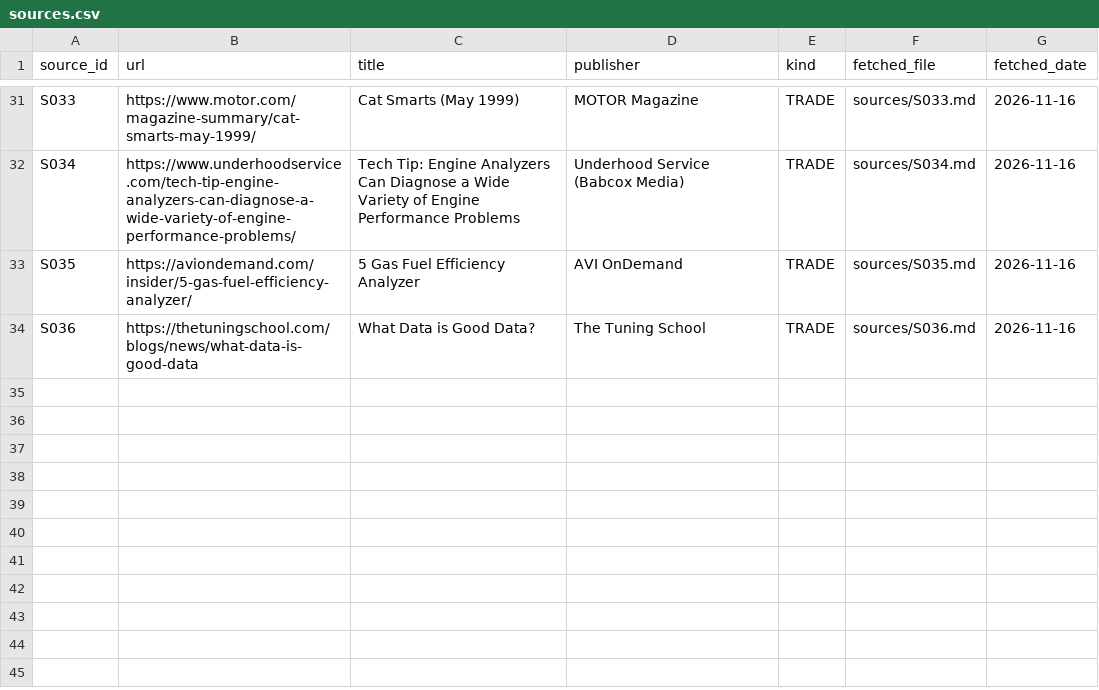
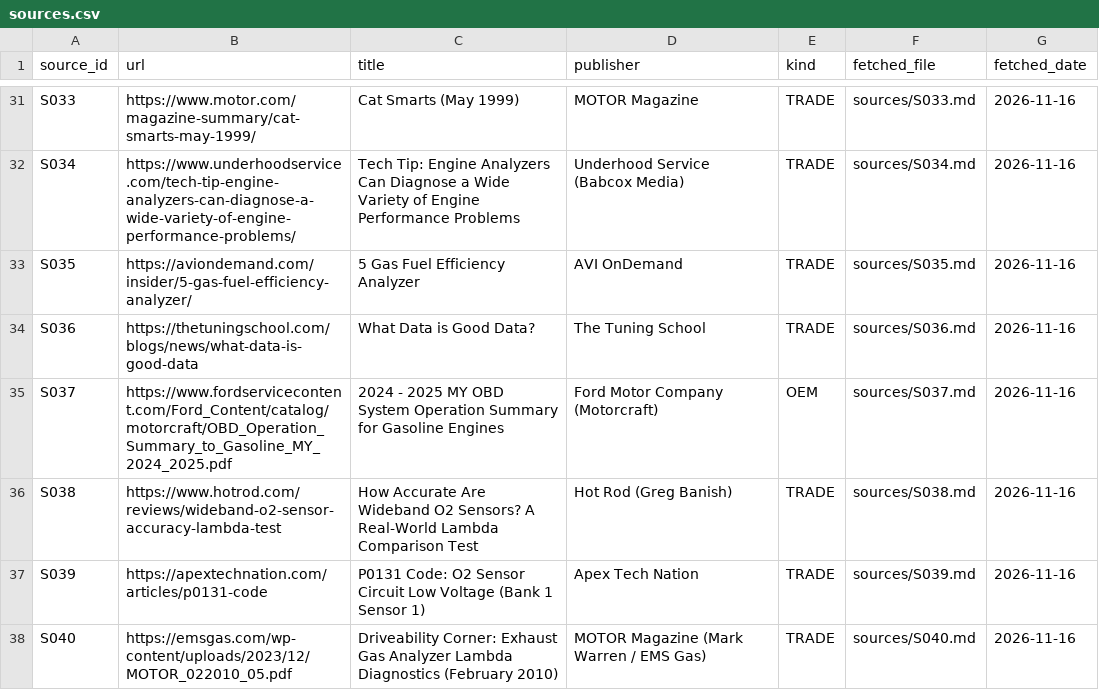
Before and after one commit to kricipepsi/exhaust-analyzer, a CSV file: labs/gaslab/audit_tasks/wikiaudit/sources.csv, drawn as a sheet; only a part is shown, gaps mark what is left out; the diff names each change by its address in the sheet, - before the commit and + after, or states it on an @@ line.

```diff
--- a/labs/gaslab/audit_tasks/wikiaudit/sources.csv
+++ b/labs/gaslab/audit_tasks/wikiaudit/sources.csv
+row 35: S037 | https://www.fordservicecontent.com/Ford_Content/catalog/motorcraft/OBD_Operation_Summary_to_Gasoline_MY_2024_2025.pdf | 2024 - 2025 MY OBD System Operation Summary for Gasoline Engines | Ford Motor Company (Motorcraft) | OEM | sources/S037.md | 2026-11-16
+row 36: S038 | https://www.hotrod.com/reviews/wideband-o2-sensor-accuracy-lambda-test | How Accurate Are Wideband O2 Sensors? A Real-World Lambda Comparison Test | Hot Rod (Greg Banish) | TRADE | sources/S038.md | 2026-11-16
+row 37: S039 | https://apextechnation.com/articles/p0131-code | P0131 Code: O2 Sensor Circuit Low Voltage (Bank 1 Sensor 1) | Apex Tech Nation | TRADE | sources/S039.md | 2026-11-16
+row 38: S040 | https://emsgas.com/wp-content/uploads/2023/12/MOTOR_022010_05.pdf | Driveability Corner: Exhaust Gas Analyzer Lambda Diagnostics (February 2010) | MOTOR Magazine (Mark Warren / EMS Gas) | TRADE | sources/S040.md | 2026-11-16
```
Also changed, not shown: 7 other files.
